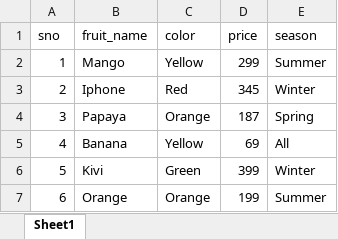
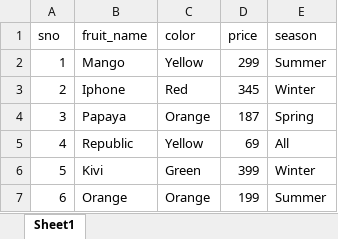
Before and after one commit to Cristi-Fogel/ExcelSUtil, an Excel workbook: files/excellDownloadTest.xlsx, sheet Sheet1, drawn as a sheet; values as stored, in another font and other column widths than the file's, no borders; the diff names each change by its address in the sheet, - before the commit and + after, or states it on an @@ line.

```diff
--- a/files/excellDownloadTest.xlsx (sheet Sheet1)
+++ b/files/excellDownloadTest.xlsx (sheet Sheet1)
-B5 (fruit_name): Banana
+B5 (fruit_name): Republic
```
Also changed, not shown: 1 other file.
